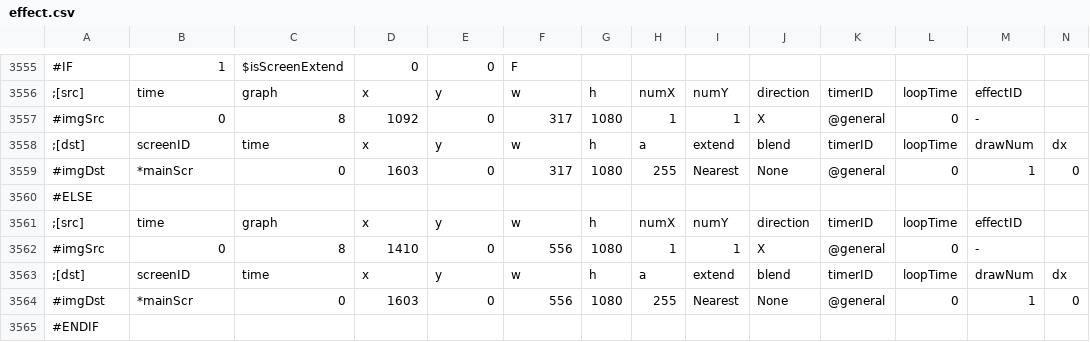
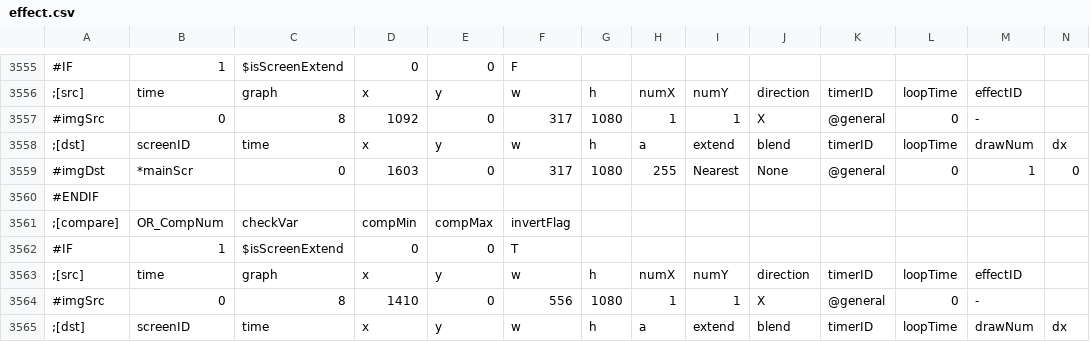
Before and after one commit to M1spark20/TriSpark_Slot_VC2019, a CSV file: TriSpark_Slot/data/csv/effect.csv, drawn as a sheet; only a part is shown, gaps mark what is left out; the shorter side is filled out with more unchanged rows; rows hold the shown columns only; the diff names each change by its address in the sheet, - before the commit and + after, or states it on an @@ line.

Commit message:
[FIX]誤ってeffectにelseを指定したため修正

```diff
--- a/TriSpark_Slot/data/csv/effect.csv
+++ b/TriSpark_Slot/data/csv/effect.csv
-A3560: #ELSE
+A3560: #ENDIF
+row 3561: ;[compare] | OR_CompNum | checkVar | compMin | compMax | invertFlag
+row 3562: #IF | 1 | $isScreenExtend | 0 | 0 | T
```
